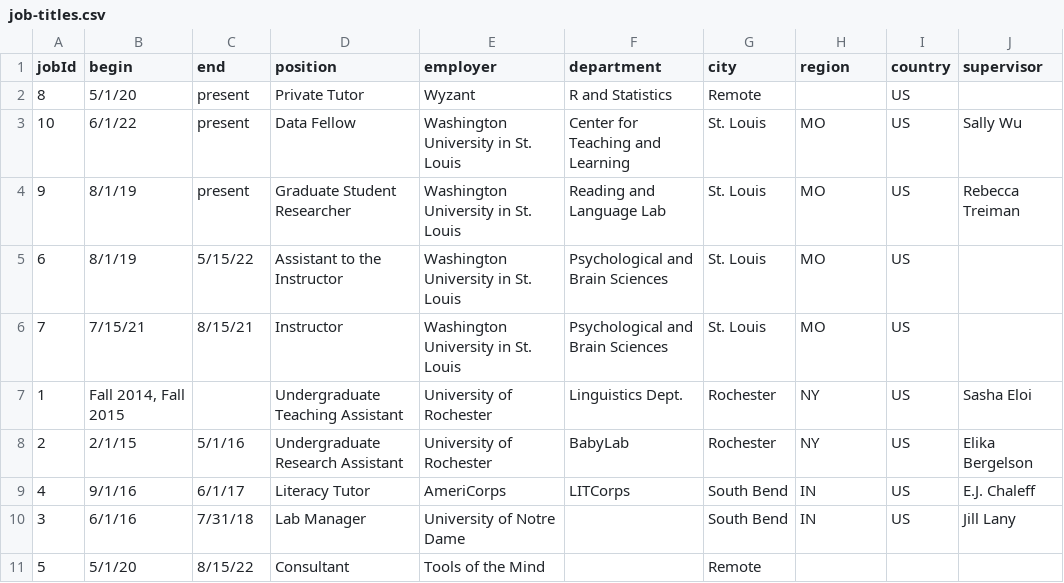
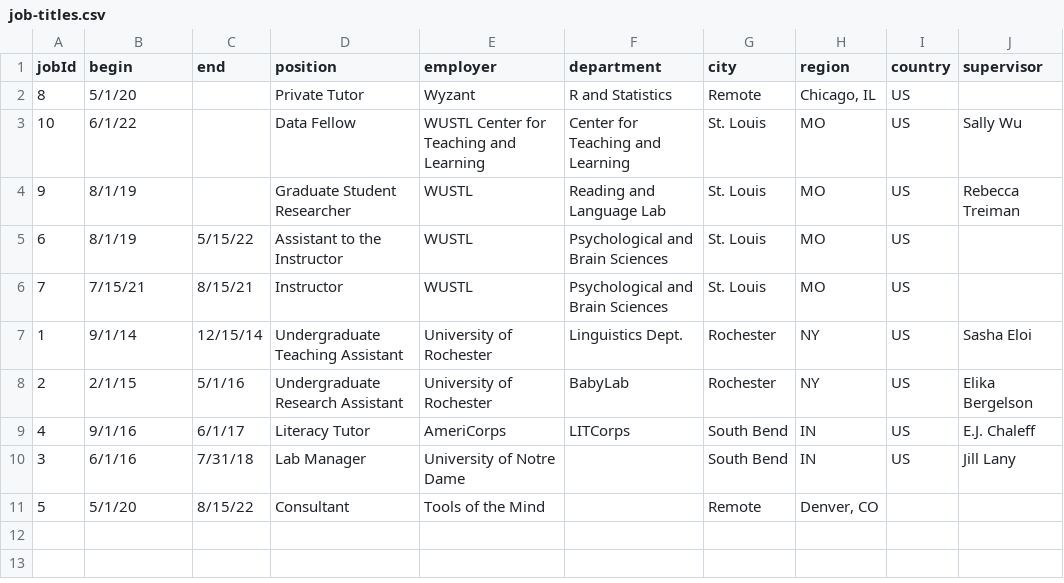
Before and after one commit to jaydehomer/jaydehomer.github.io, a CSV file: cv-master/data/job-titles.csv, drawn as a sheet.

```diff
--- a/cv-master/data/job-titles.csv
+++ b/cv-master/data/job-titles.csv
@@ -1,8 +1,8 @@
 jobId,begin,end,position,employer,department,city,region,country,supervisor
-8,5/1/20,present,Private Tutor,Wyzant,R and Statistics,Remote,,US,
-10,6/1/22,present,Data Fellow,Washington University in St. Louis,Center for Teaching and Learning,St. Louis,MO,US,Sally Wu
-9,8/1/19,present,Graduate Student Researcher,Washington University in St. Louis,Reading and Language Lab,St. Louis,MO,US,Rebecca Treiman
-6,8/1/19,5/15/22,Assistant to the Instructor,Washington University in St. Louis,Psychological and Brain Sciences,St. Louis,MO,US,
-7,7/15/21,8/15/21,Instructor,Washington University in St. Louis,Psychological and Brain Sciences,St. Louis,MO,US,
-1,"Fall 2014, Fall 2015",,Undergraduate Teaching Assistant,University of Rochester ,Linguistics Dept.,Rochester,NY,US,Sasha Eloi
+8,5/1/20,,Private Tutor,Wyzant,R and Statistics,Remote,"Chicago, IL",US,
+10,6/1/22,,Data Fellow,WUSTL Center for Teaching and Learning,Center for Teaching and Learning,St. Louis,MO,US,Sally Wu
+9,8/1/19,,Graduate Student Researcher,WUSTL,Reading and Language Lab,St. Louis,MO,US,Rebecca Treiman
+6,8/1/19,5/15/22,Assistant to the Instructor,WUSTL,Psychological and Brain Sciences,St. Louis,MO,US,
+7,7/15/21,8/15/21,Instructor,WUSTL,Psychological and Brain Sciences,St. Louis,MO,US,
+1,9/1/14,12/15/14,Undergraduate Teaching Assistant,University of Rochester ,Linguistics Dept.,Rochester,NY,US,Sasha Eloi
 2,2/1/15,5/1/16,Undergraduate Research Assistant,University of Rochester,BabyLab,Rochester,NY,US,Elika Bergelson
@@ -10,2 +10,2 @@
 3,6/1/16,7/31/18,Lab Manager,University of Notre Dame,,South Bend,IN,US,Jill Lany
-5,5/1/20,8/15/22,Consultant,Tools of the Mind,,Remote,,,
+5,5/1/20,8/15/22,Consultant,Tools of the Mind,,Remote,"Denver, CO",,
```
Also changed, not shown: cv-master/data/education.csv, cv-master/data/job-descriptions.csv, 16 other files.
